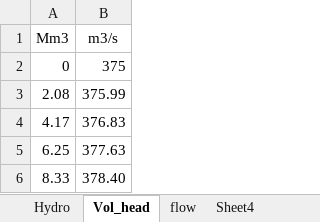
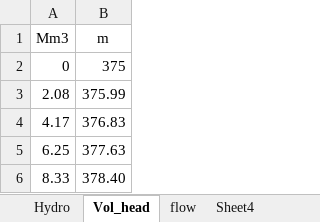
Before and after one commit to BenjaminTro/Preliminary-project, an Excel workbook: data/Ormset_Data.xlsx, sheet Vol_head, drawn as a sheet; only a part is shown; values as stored, in another font and other column widths than the file's, no borders; the diff names each change by its address in the sheet, - before the commit and + after, or states it on an @@ line.

```diff
--- a/data/Ormset_Data.xlsx (sheet Vol_head)
+++ b/data/Ormset_Data.xlsx (sheet Vol_head)
-B1: m3/s
+B1: m
```
Also changed, not shown: sheet Hydro, 1 other file.
